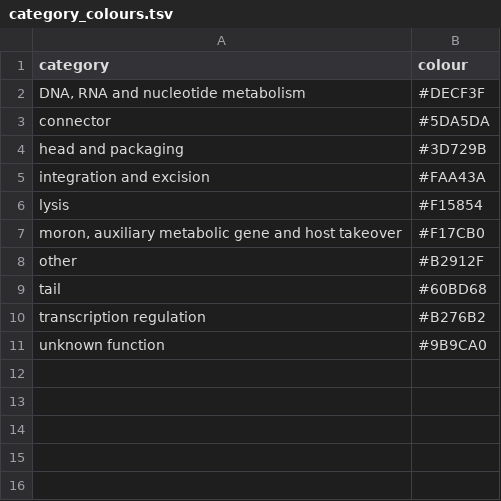
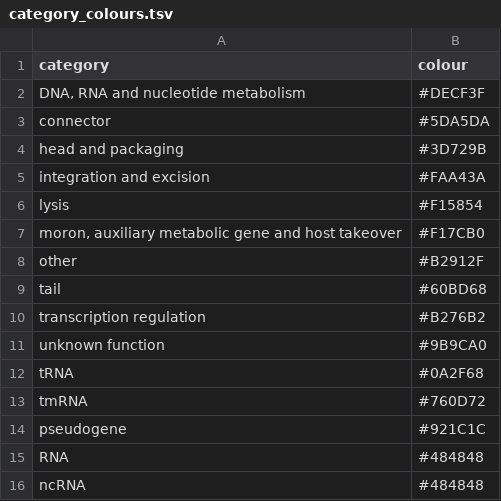
Before and after one commit to art-egorov/lovis4u, a TSV file: lovis4u/lovis4u_data/category_colours.tsv, drawn as a sheet; the diff names each change by its address in the sheet, - before the commit and + after, or states it on an @@ line.

```diff
--- a/lovis4u/lovis4u_data/category_colours.tsv
+++ b/lovis4u/lovis4u_data/category_colours.tsv
+row 12: tRNA | #0A2F68
+row 13: tmRNA | #760D72
+row 14: pseudogene | #921C1C
+row 15: RNA | #484848
+row 16: ncRNA | #484848
```
Also changed, not shown: 16 other files.
